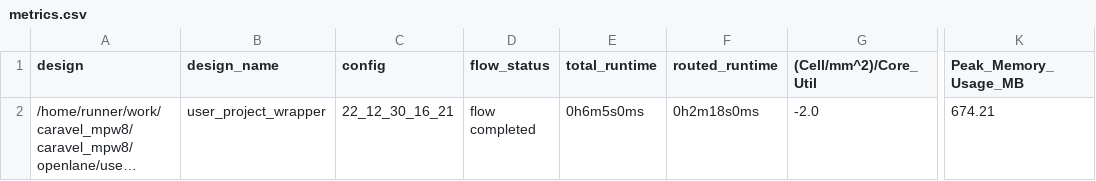
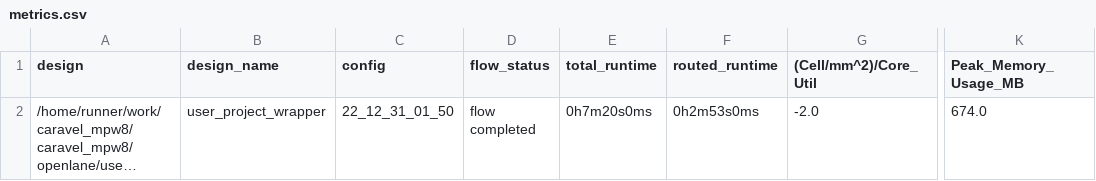
Before and after one commit to roman3017/caravel_mpw8, a CSV file: signoff/user_project_wrapper/metrics.csv, drawn as a sheet; only a part is shown, gaps mark what is left out; long unchanged cells end in …; the diff names each change by its address in the sheet, - before the commit and + after, or states it on an @@ line.

```diff
--- a/signoff/user_project_wrapper/metrics.csv
+++ b/signoff/user_project_wrapper/metrics.csv
-C2 (config): 22_12_30_16_21
+C2 (config): 22_12_31_01_50
-E2 (total_runtime): 0h6m5s0ms
+E2 (total_runtime): 0h7m20s0ms
-F2 (routed_runtime): 0h2m18s0ms
+F2 (routed_runtime): 0h2m53s0ms
-K2 (Peak_Memory_Usage_MB): 674.21
+K2 (Peak_Memory_Usage_MB): 674.0
```
Also changed, not shown: signoff/user_proj_example/metrics.csv, 6 other files.
